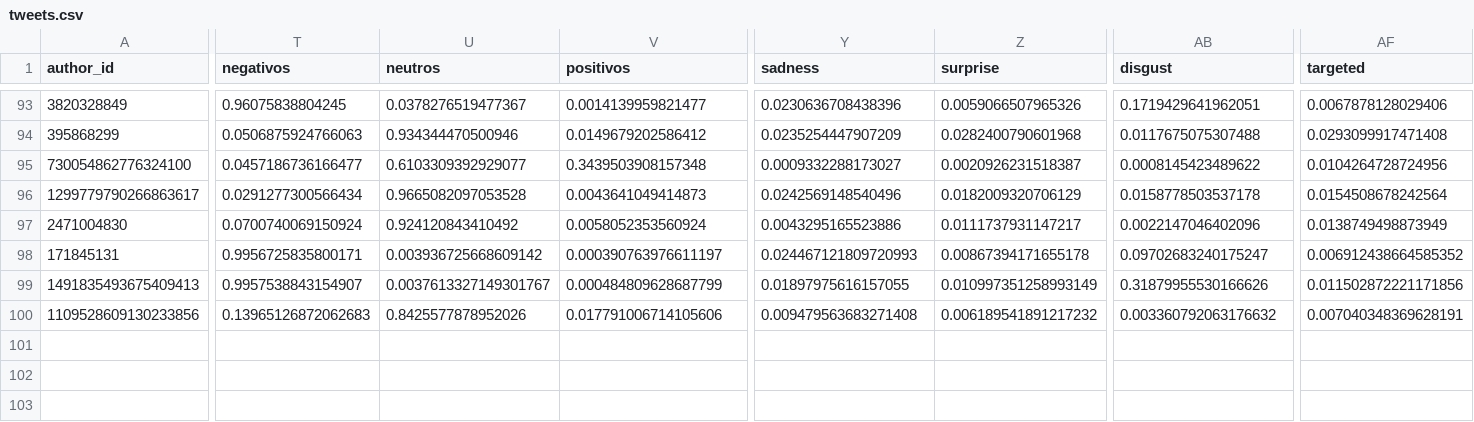
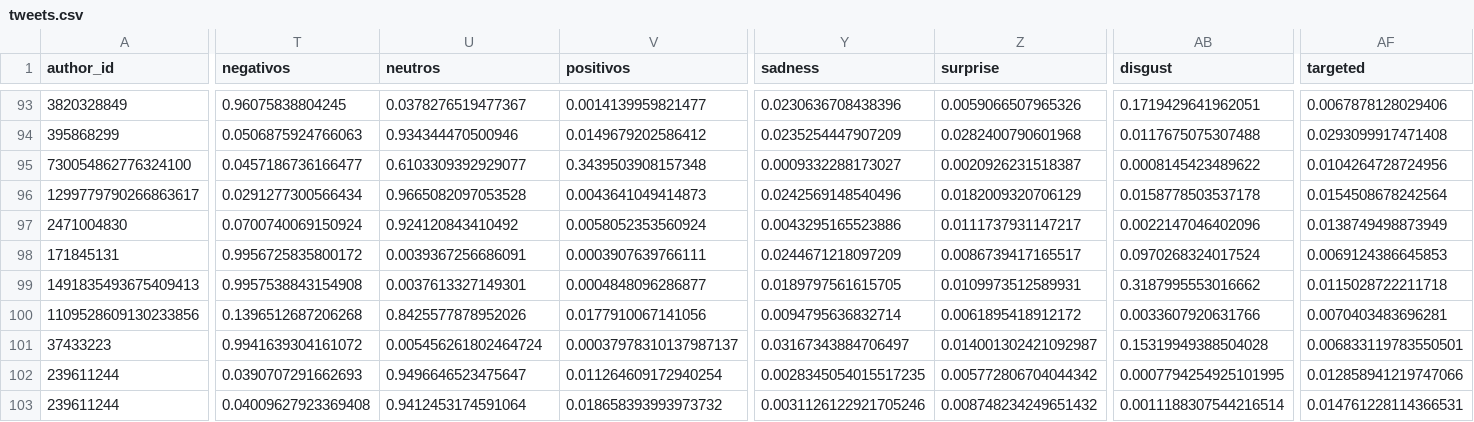
Before and after one commit to sebasur90/tweets_credicoop, a CSV file: tweets_historicos/tweets.csv, drawn as a sheet; only a part is shown, gaps mark what is left out; rows hold the shown columns only; the diff covers the shown part only; the diff names each change by its address in the sheet, - before the commit and + after, or states it on an @@ line.

Commit message:
actualizando twitts

```diff
--- a/tweets_historicos/tweets.csv
+++ b/tweets_historicos/tweets.csv
-T98 (negativos): 0.9956725835800171
+T98 (negativos): 0.9956725835800172
-U98 (neutros): 0.003936725668609142
+U98 (neutros): 0.0039367256686091
-V98 (positivos): 0.000390763976611197
+V98 (positivos): 0.0003907639766111
-Y98 (sadness): 0.024467121809720993
+Y98 (sadness): 0.0244671218097209
-Z98 (surprise): 0.00867394171655178
+Z98 (surprise): 0.0086739417165517
-AB98 (disgust): 0.09702683240175247
+AB98 (disgust): 0.0970268324017524
-AF98 (targeted): 0.006912438664585352
+AF98 (targeted): 0.0069124386645853
-T99 (negativos): 0.9957538843154907
+T99 (negativos): 0.9957538843154908
-U99 (neutros): 0.0037613327149301767
+U99 (neutros): 0.0037613327149301
-V99 (positivos): 0.000484809628687799
+V99 (positivos): 0.0004848096286877
-Y99 (sadness): 0.01897975616157055
+Y99 (sadness): 0.0189797561615705
-Z99 (surprise): 0.010997351258993149
+Z99 (surprise): 0.0109973512589931
-AB99 (disgust): 0.31879955530166626
+AB99 (disgust): 0.3187995553016662
-AF99 (targeted): 0.011502872221171856
+AF99 (targeted): 0.0115028722211718
-T100 (negativos): 0.13965126872062683
+T100 (negativos): 0.1396512687206268
-V100 (positivos): 0.017791006714105606
+V100 (positivos): 0.0177910067141056
-Y100 (sadness): 0.009479563683271408
+Y100 (sadness): 0.0094795636832714
-Z100 (surprise): 0.006189541891217232
+Z100 (surprise): 0.0061895418912172
-AB100 (disgust): 0.003360792063176632
+AB100 (disgust): 0.0033607920631766
-AF100 (targeted): 0.007040348369628191
+AF100 (targeted): 0.0070403483696281
+row 101: 37433223 | 0.9941639304161072 | 0.005456261802464724 | 0.00037978310137987137 | 0.03167343884706497 | 0.014001302421092987 | 0.15319949388504028 | 0.006833119783550501
+row 102: 239611244 | 0.0390707291662693 | 0.9496646523475647 | 0.011264609172940254 | 0.0028345054015517235 | 0.005772806704044342 | 0.0007794254925101995 | 0.012858941219747066
+row 103: 239611244 | 0.04009627923369408 | 0.9412453174591064 | 0.018658393993973732 | 0.0031126122921705246 | 0.008748234249651432 | 0.0011188307544216514 | 0.014761228114366531
```
Also changed, not shown: 9 edited cells elsewhere in this file.
